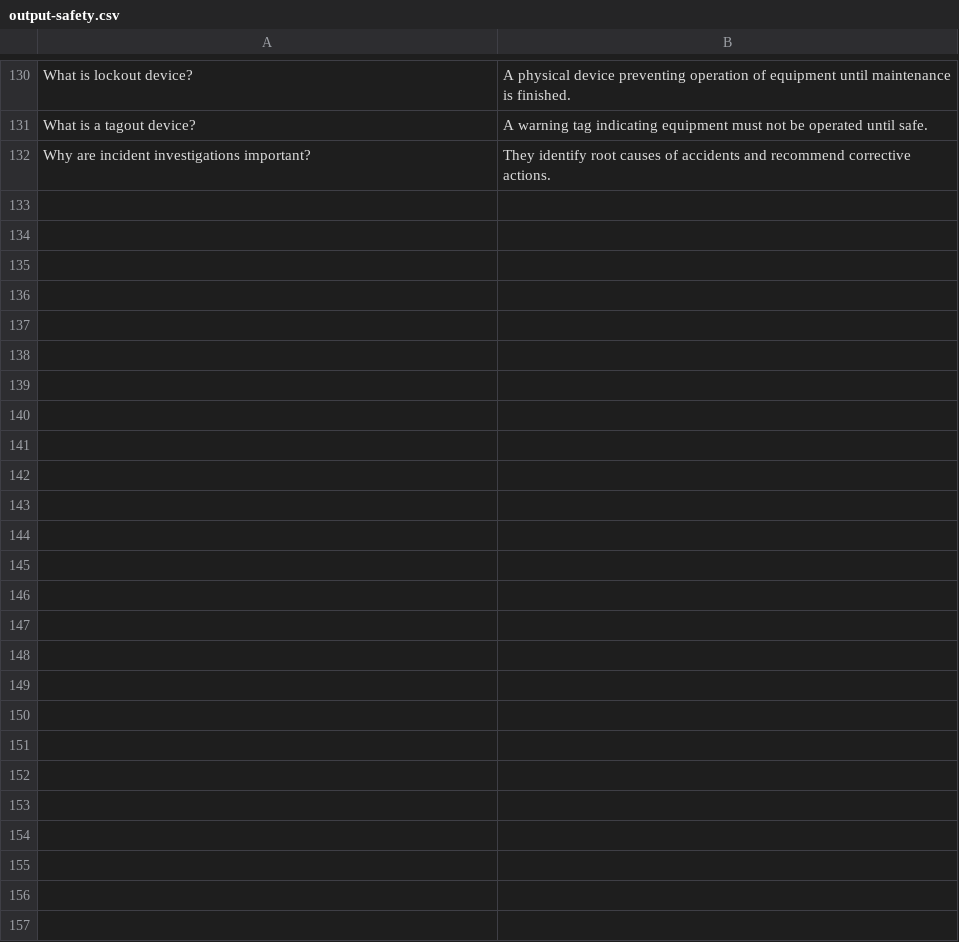
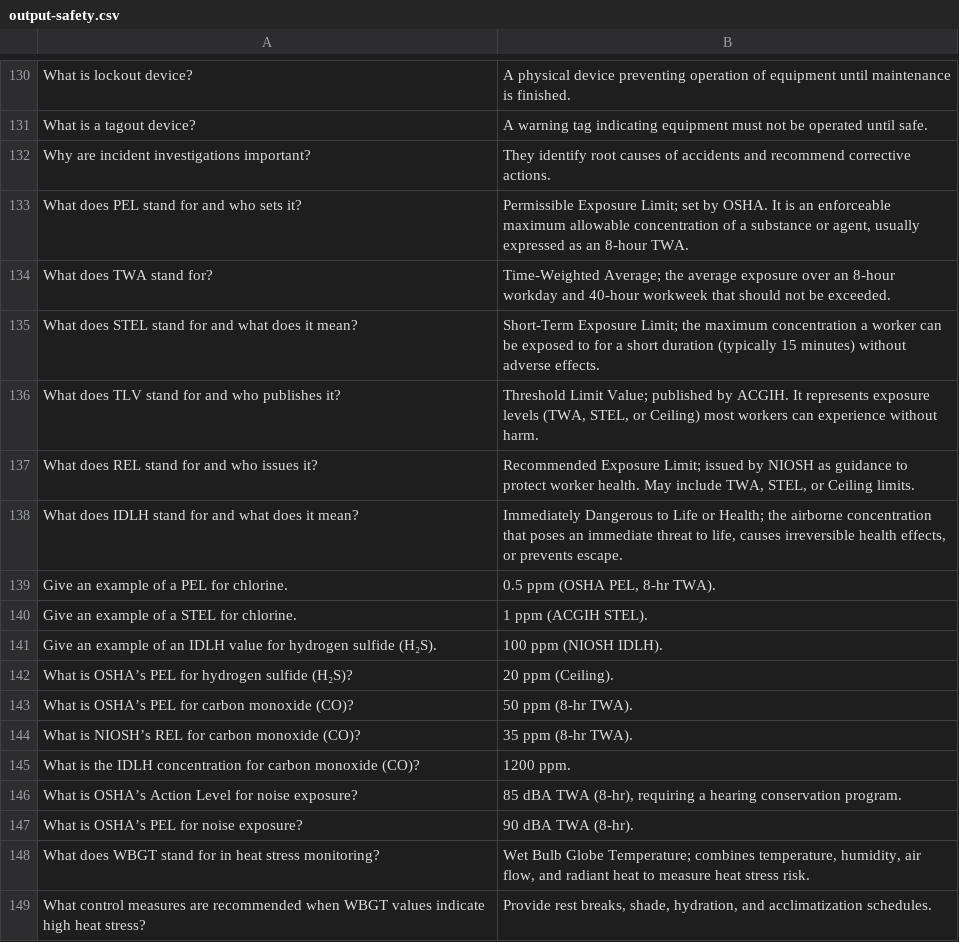
Before and after one commit to sbasrai/sbasrai.github.io, a CSV file: FlashCards4/output-safety.csv, drawn as a sheet; only a part is shown, gaps mark what is left out; the diff names each change by its address in the sheet, - before the commit and + after, or states it on an @@ line.

Commit message:
Update output-safety.csv

```diff
--- a/FlashCards4/output-safety.csv
+++ b/FlashCards4/output-safety.csv
+row 133: What does PEL stand for and who sets it? | Permissible Exposure Limit; set by OSHA. It is an enforceable maximum allowable concentration of a substance or agent, usually expressed as an 8-hour TWA.
+row 134: What does TWA stand for? | Time-Weighted Average; the average exposure over an 8-hour workday and 40-hour workweek that should not be exceeded.
+row 135: What does STEL stand for and what does it mean? | Short-Term Exposure Limit; the maximum concentration a worker can be exposed to for a short duration (typically 15 minutes) without adverse effects.
+row 136: What does TLV stand for and who publishes it? | Threshold Limit Value; published by ACGIH. It represents exposure levels (TWA, STEL, or Ceiling) most workers can experience without harm.
+row 137: What does REL stand for and who issues it? | Recommended Exposure Limit; issued by NIOSH as guidance to protect worker health. May include TWA, STEL, or Ceiling limits.
+row 138: What does IDLH stand for and what does it mean? | Immediately Dangerous to Life or Health; the airborne concentration that poses an immediate threat to life, causes irreversible health effects, or prevents escape.
+row 139: Give an example of a PEL for chlorine. | 0.5 ppm (OSHA PEL, 8-hr TWA).
+row 140: Give an example of a STEL for chlorine. | 1 ppm (ACGIH STEL).
+row 141: Give an example of an IDLH value for hydrogen sulfide (H₂S). | 100 ppm (NIOSH IDLH).
+row 142: What is OSHA’s PEL for hydrogen sulfide (H₂S)? | 20 ppm (Ceiling).
+row 143: What is OSHA’s PEL for carbon monoxide (CO)? | 50 ppm (8-hr TWA).
+row 144: What is NIOSH’s REL for carbon monoxide (CO)? | 35 ppm (8-hr TWA).
+row 145: What is the IDLH concentration for carbon monoxide (CO)? | 1200 ppm.
+row 146: What is OSHA’s Action Level for noise exposure? | 85 dBA TWA (8-hr), requiring a hearing conservation program.
+row 147: What is OSHA’s PEL for noise exposure? | 90 dBA TWA (8-hr).
+row 148: What does WBGT stand for in heat stress monitoring? | Wet Bulb Globe Temperature; combines temperature, humidity, air flow, and radiant heat to measure heat stress risk.
+row 149: What control measures are recommended when WBGT values indicate high heat stress? | Provide rest breaks, shade, hydration, and acclimatization schedules.
```
